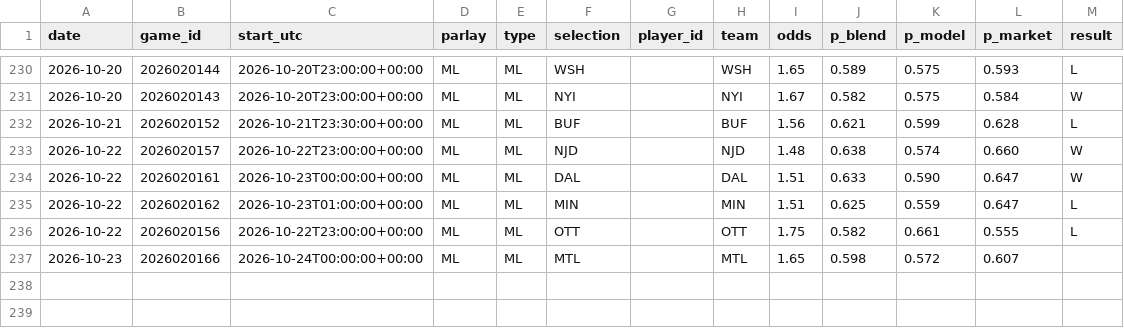
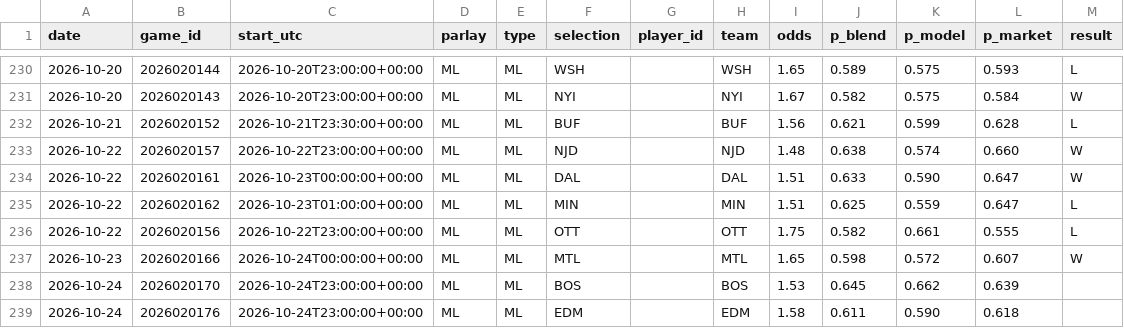
Before and after one commit to joshuajoshuajaja/jaja123, a CSV file: data/nhl/picks_log.csv, drawn as a sheet; only a part is shown, gaps mark what is left out.

```diff
--- a/data/nhl/picks_log.csv
+++ b/data/nhl/picks_log.csv
@@ -236,2 +236,4 @@ date,game_id,start_utc,parlay,type,selection,player_id,team,odds,p_blend,p_model
 2026-10-22,2026020156,2026-10-22T23:00:00+00:00,ML,ML,OTT,,OTT,1.75,0.582,0.661,0.555,L
-2026-10-23,2026020166,2026-10-24T00:00:00+00:00,ML,ML,MTL,,MTL,1.65,0.598,0.572,0.607,
+2026-10-23,2026020166,2026-10-24T00:00:00+00:00,ML,ML,MTL,,MTL,1.65,0.598,0.572,0.607,W
+2026-10-24,2026020170,2026-10-24T23:00:00+00:00,ML,ML,BOS,,BOS,1.53,0.645,0.662,0.639,
+2026-10-24,2026020176,2026-10-24T23:00:00+00:00,ML,ML,EDM,,EDM,1.58,0.611,0.590,0.618,
```
Also changed, not shown: 2 other files.
